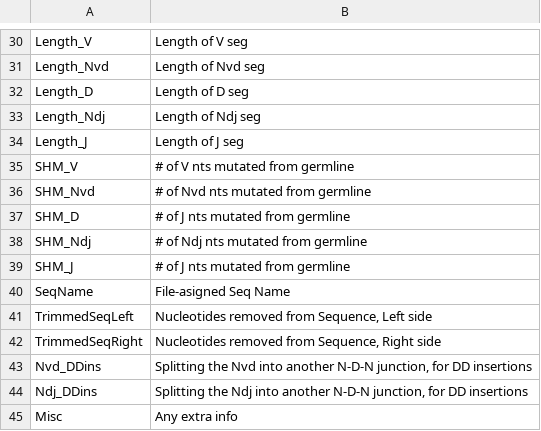
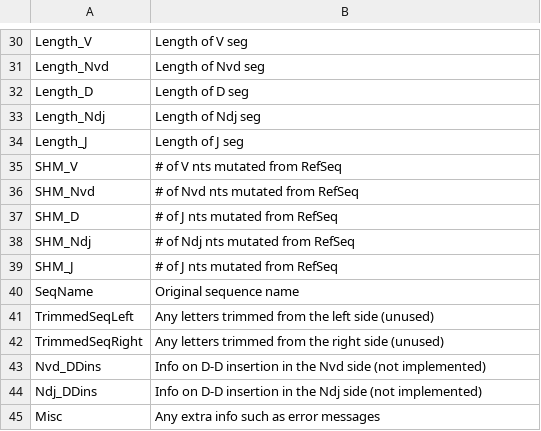
Before and after one commit to BHSAI/BRILIA, a CSV file: Support_Files/Headers_BRILIA.csv, drawn as a sheet; only a part is shown, gaps mark what is left out; the diff covers the shown part only.

```diff
--- a/Support_Files/Headers_BRILIA.csv
+++ b/Support_Files/Headers_BRILIA.csv
@@ -34,12 +34,12 @@ Length_Ndj;Length of Ndj seg
 Length_J;Length of J seg
-SHM_V;# of V nts mutated from germline
-SHM_Nvd;# of Nvd nts mutated from germline
-SHM_D;# of J nts mutated from germline
-SHM_Ndj;# of Ndj nts mutated from germline
-SHM_J;# of J nts mutated from germline
-SeqName;File-asigned Seq Name
-TrimmedSeqLeft;Nucleotides removed from Sequence, Left side
-TrimmedSeqRight;Nucleotides removed from Sequence, Right side
-Nvd_DDins;Splitting the Nvd into another N-D-N junction, for DD insertions
-Ndj_DDins;Splitting the Ndj into another N-D-N junction, for DD insertions
-Misc;Any extra info
+SHM_V;# of V nts mutated from RefSeq
+SHM_Nvd;# of Nvd nts mutated from RefSeq
+SHM_D;# of J nts mutated from RefSeq
+SHM_Ndj;# of Ndj nts mutated from RefSeq
+SHM_J;# of J nts mutated from RefSeq
+SeqName;Original sequence name
+TrimmedSeqLeft;Any letters trimmed from the left side (unused)
+TrimmedSeqRight;Any letters trimmed from the right side (unused)
+Nvd_DDins;Info on D-D insertion in the Nvd side (not implemented)
+Ndj_DDins;Info on D-D insertion in the Ndj side (not implemented)
+Misc;Any extra info such as error messages
```
Also changed, not shown: 22 edited cells elsewhere in this file, 1 other file.
